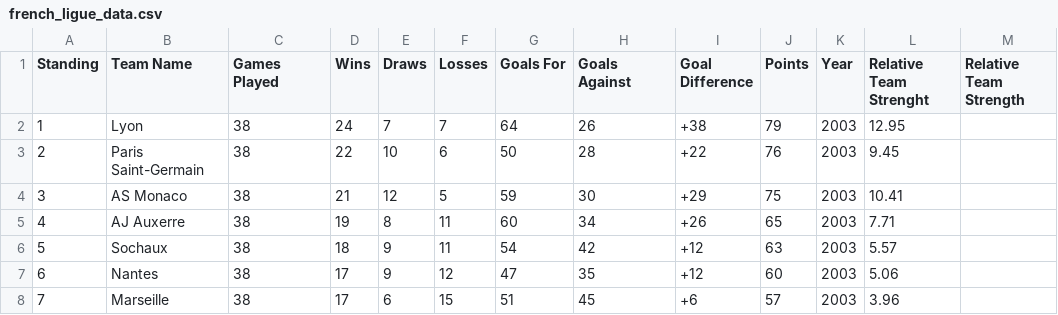
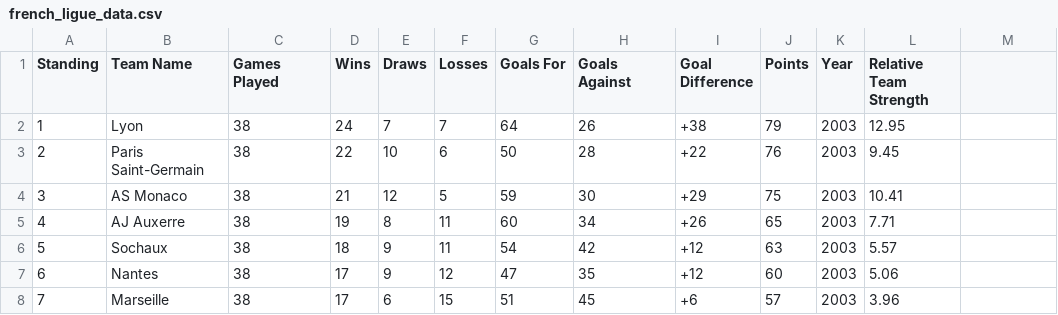
Before and after one commit to dannyurru/eco395m-midterm-ctrlfc, a CSV file: csv_collection/french_ligue_data.csv, drawn as a sheet; only a part is shown.

```diff
--- a/csv_collection/french_ligue_data.csv
+++ b/csv_collection/french_ligue_data.csv
@@ -1,2 +1,2 @@
-Standing,Team Name,Games Played,Wins,Draws,Losses,Goals For,Goals Against,Goal Difference,Points,Year,Relative Team Strenght,Relative Team Strength
+Standing,Team Name,Games Played,Wins,Draws,Losses,Goals For,Goals Against,Goal Difference,Points,Year,Relative Team Strength
 1,Lyon,38,24,7,7,64,26,+38,79,2003,12.95
```
Also changed, not shown: 1 other file.
